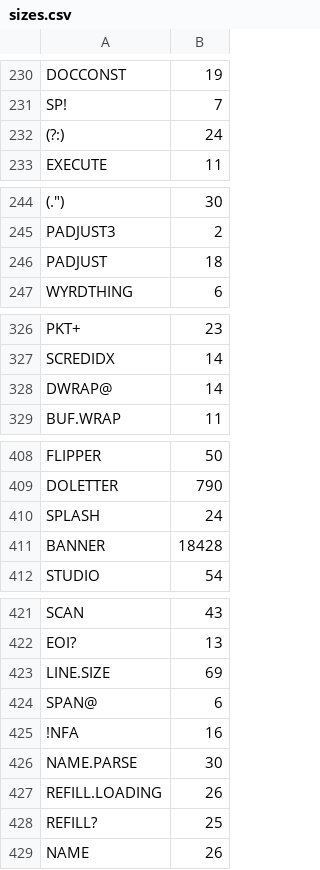
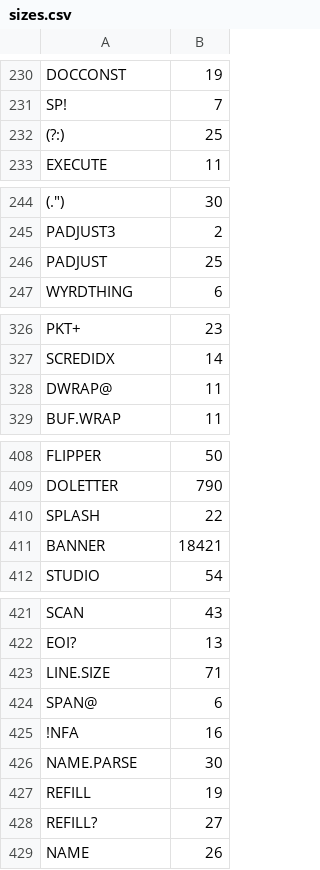
Before and after one commit to chitselb/pettil, a CSV file: docs/sizes.csv, drawn as a sheet; only a part is shown, gaps mark what is left out; removed rows and columns are numbered as before the commit, all else as after; the diff covers the shown part only; the diff names each change by its address in the sheet, - before the commit and + after, or states it on an @@ line.

```diff
--- a/docs/sizes.csv
+++ b/docs/sizes.csv
-B232: 24
+B232: 25
-B246: 18
+B246: 25
-B328: 14
+B328: 11
-B410: 24
+B410: 22
-B411: 18428
+B411: 18421
-B423: 69
+B423: 71
-row 427: REFILL.LOADING | 26
+row 427: REFILL | 19
-B428: 25
+B428: 27
```
Also changed, not shown: 4 edited cells elsewhere in this file, 9 other files.
